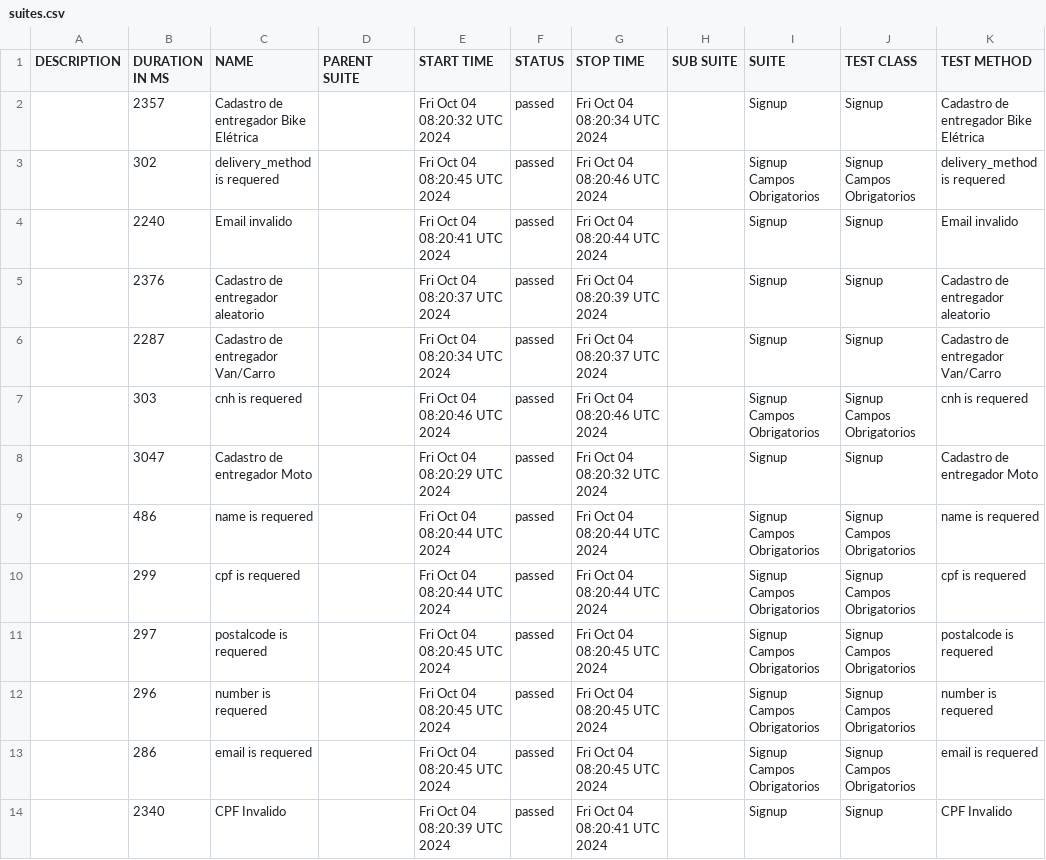
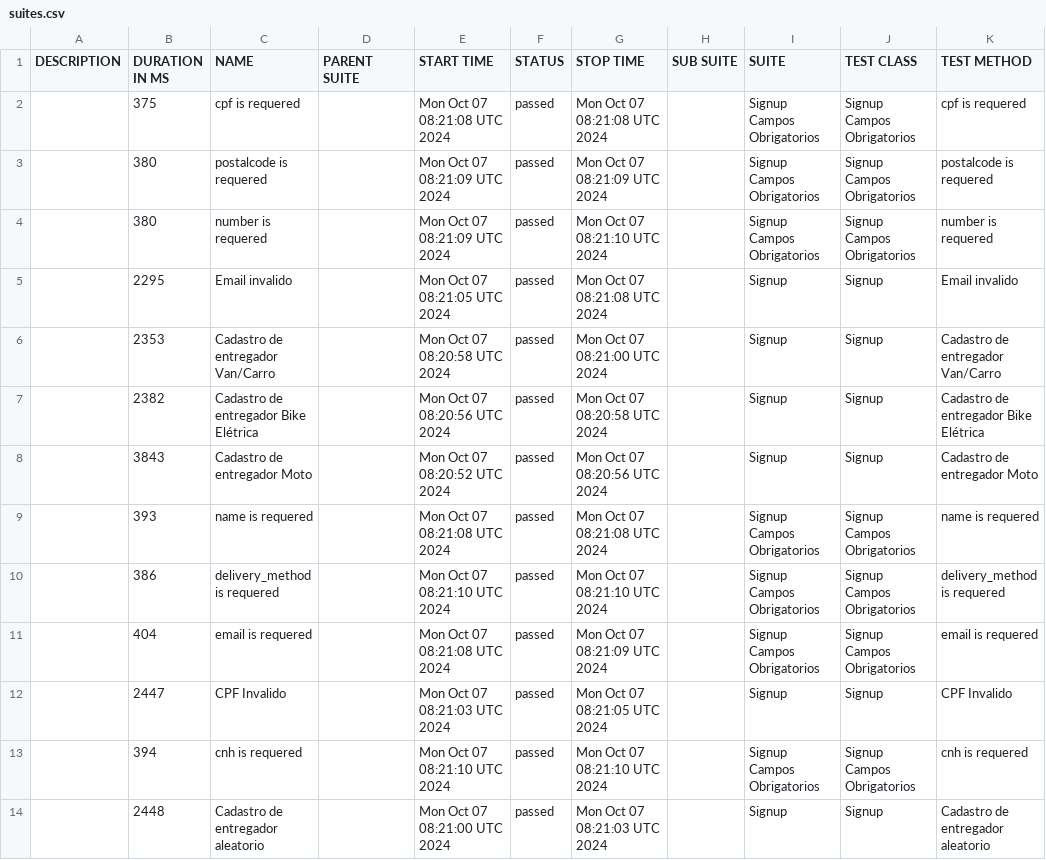
Before and after one commit to DiegoBBarbosa09/buger-eats-cypress, a CSV file: data/suites.csv, drawn as a sheet.

```diff
--- a/data/suites.csv
+++ b/data/suites.csv
@@ -1,14 +1,14 @@
 "DESCRIPTION","DURATION IN MS","NAME","PARENT SUITE","START TIME","STATUS","STOP TIME","SUB SUITE","SUITE","TEST CLASS","TEST METHOD"
-"","2357","Cadastro de entregador Bike Elétrica","","Fri Oct 04 08:20:32 UTC 2024","passed","Fri Oct 04 08:20:34 UTC 2024","","Signup","Signup","Cadastro de entregador Bike Elétrica"
-"","302","delivery_method is requered","","Fri Oct 04 08:20:45 UTC 2024","passed","Fri Oct 04 08:20:46 UTC 2024","","Signup Campos Obrigatorios","Signup Campos Obrigatorios","delivery_method is requered"
-"","2240","Email invalido","","Fri Oct 04 08:20:41 UTC 2024","passed","Fri Oct 04 08:20:44 UTC 2024","","Signup","Signup","Email invalido"
-"","2376","Cadastro de entregador aleatorio","","Fri Oct 04 08:20:37 UTC 2024","passed","Fri Oct 04 08:20:39 UTC 2024","","Signup","Signup","Cadastro de entregador aleatorio"
-"","2287","Cadastro de entregador Van/Carro","","Fri Oct 04 08:20:34 UTC 2024","passed","Fri Oct 04 08:20:37 UTC 2024","","Signup","Signup","Cadastro de entregador Van/Carro"
-"","303","cnh is requered","","Fri Oct 04 08:20:46 UTC 2024","passed","Fri Oct 04 08:20:46 UTC 2024","","Signup Campos Obrigatorios","Signup Campos Obrigatorios","cnh is requered"
-"","3047","Cadastro de entregador Moto","","Fri Oct 04 08:20:29 UTC 2024","passed","Fri Oct 04 08:20:32 UTC 2024","","Signup","Signup","Cadastro de entregador Moto"
-"","486","name is requered","","Fri Oct 04 08:20:44 UTC 2024","passed","Fri Oct 04 08:20:44 UTC 2024","","Signup Campos Obrigatorios","Signup Campos Obrigatorios","name is requered"
-"","299","cpf is requered","","Fri Oct 04 08:20:44 UTC 2024","passed","Fri Oct 04 08:20:44 UTC 2024","","Signup Campos Obrigatorios","Signup Campos Obrigatorios","cpf is requered"
-"","297","postalcode is requered","","Fri Oct 04 08:20:45 UTC 2024","passed","Fri Oct 04 08:20:45 UTC 2024","","Signup Campos Obrigatorios","Signup Campos Obrigatorios","postalcode is requered"
-"","296","number is requered","","Fri Oct 04 08:20:45 UTC 2024","passed","Fri Oct 04 08:20:45 UTC 2024","","Signup Campos Obrigatorios","Signup Campos Obrigatorios","number is requered"
-"","286","email is requered","","Fri Oct 04 08:20:45 UTC 2024","passed","Fri Oct 04 08:20:45 UTC 2024","","Signup Campos Obrigatorios","Signup Campos Obrigatorios","email is requered"
-"","2340","CPF Invalido","","Fri Oct 04 08:20:39 UTC 2024","passed","Fri Oct 04 08:20:41 UTC 2024","","Signup","Signup","CPF Invalido"
+"","375","cpf is requered","","Mon Oct 07 08:21:08 UTC 2024","passed","Mon Oct 07 08:21:08 UTC 2024","","Signup Campos Obrigatorios","Signup Campos Obrigatorios","cpf is requered"
+"","380","postalcode is requered","","Mon Oct 07 08:21:09 UTC 2024","passed","Mon Oct 07 08:21:09 UTC 2024","","Signup Campos Obrigatorios","Signup Campos Obrigatorios","postalcode is requered"
+"","380","number is requered","","Mon Oct 07 08:21:09 UTC 2024","passed","Mon Oct 07 08:21:10 UTC 2024","","Signup Campos Obrigatorios","Signup Campos Obrigatorios","number is requered"
+"","2295","Email invalido","","Mon Oct 07 08:21:05 UTC 2024","passed","Mon Oct 07 08:21:08 UTC 2024","","Signup","Signup","Email invalido"
+"","2353","Cadastro de entregador Van/Carro","","Mon Oct 07 08:20:58 UTC 2024","passed","Mon Oct 07 08:21:00 UTC 2024","","Signup","Signup","Cadastro de entregador Van/Carro"
+"","2382","Cadastro de entregador Bike Elétrica","","Mon Oct 07 08:20:56 UTC 2024","passed","Mon Oct 07 08:20:58 UTC 2024","","Signup","Signup","Cadastro de entregador Bike Elétrica"
+"","3843","Cadastro de entregador Moto","","Mon Oct 07 08:20:52 UTC 2024","passed","Mon Oct 07 08:20:56 UTC 2024","","Signup","Signup","Cadastro de entregador Moto"
+"","393","name is requered","","Mon Oct 07 08:21:08 UTC 2024","passed","Mon Oct 07 08:21:08 UTC 2024","","Signup Campos Obrigatorios","Signup Campos Obrigatorios","name is requered"
+"","386","delivery_method is requered","","Mon Oct 07 08:21:10 UTC 2024","passed","Mon Oct 07 08:21:10 UTC 2024","","Signup Campos Obrigatorios","Signup Campos Obrigatorios","delivery_method is requered"
+"","404","email is requered","","Mon Oct 07 08:21:08 UTC 2024","passed","Mon Oct 07 08:21:09 UTC 2024","","Signup Campos Obrigatorios","Signup Campos Obrigatorios","email is requered"
+"","2447","CPF Invalido","","Mon Oct 07 08:21:03 UTC 2024","passed","Mon Oct 07 08:21:05 UTC 2024","","Signup","Signup","CPF Invalido"
+"","394","cnh is requered","","Mon Oct 07 08:21:10 UTC 2024","passed","Mon Oct 07 08:21:10 UTC 2024","","Signup Campos Obrigatorios","Signup Campos Obrigatorios","cnh is requered"
+"","2448","Cadastro de entregador aleatorio","","Mon Oct 07 08:21:00 UTC 2024","passed","Mon Oct 07 08:21:03 UTC 2024","","Signup","Signup","Cadastro de entregador aleatorio"
```
Also changed, not shown: 40 other files.
